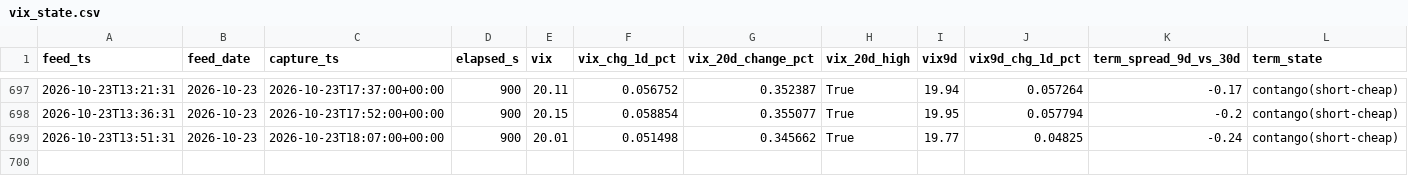
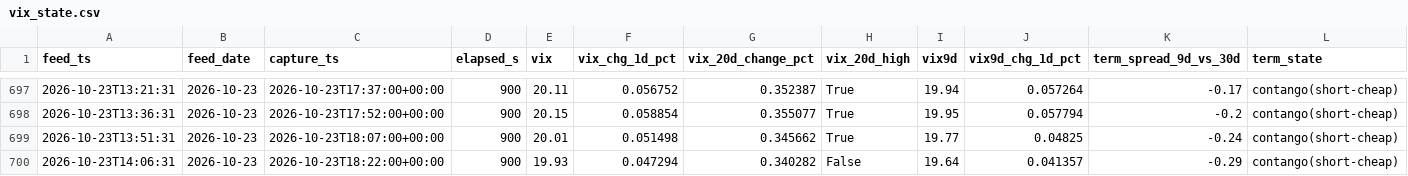
Before and after one commit to Emf2912147/GEX, a CSV file: history/vix_state.csv, drawn as a sheet; only a part is shown, gaps mark what is left out; rows hold the shown columns only; the diff names each change by its address in the sheet, - before the commit and + after, or states it on an @@ line.

```diff
--- a/history/vix_state.csv
+++ b/history/vix_state.csv
+row 700: 2026-10-23T14:06:31 | 2026-10-23 | 2026-10-23T18:22:00+00:00 | 900 | 19.93 | 0.047294 | 0.340282 | False | 19.64 | 0.041357 | -0.29 | contango(short-cheap)
```
Also changed, not shown: history/intraday_state.csv, 12 other files.
